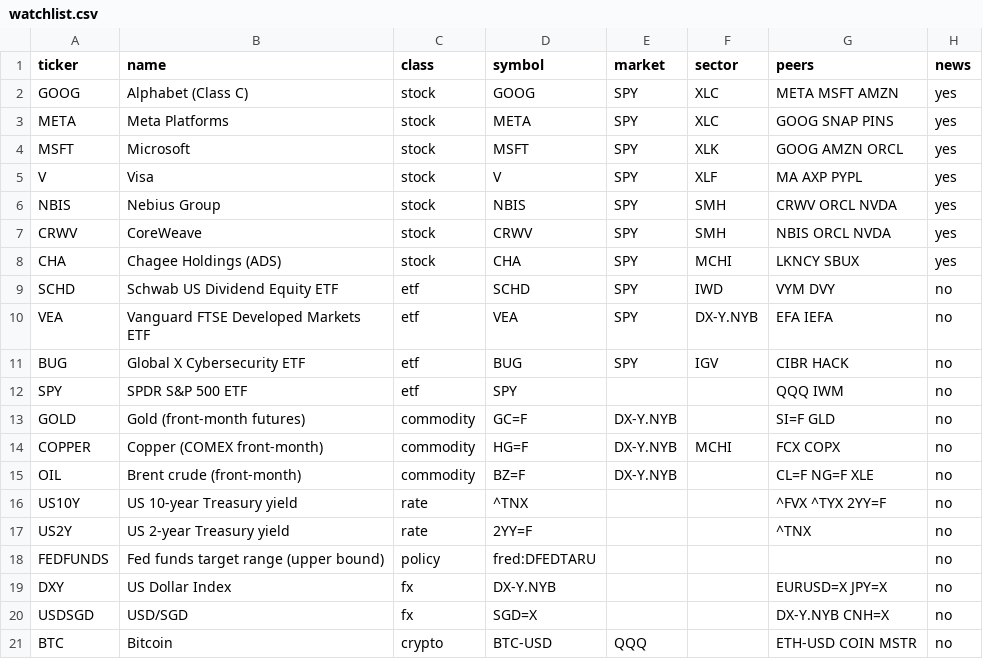
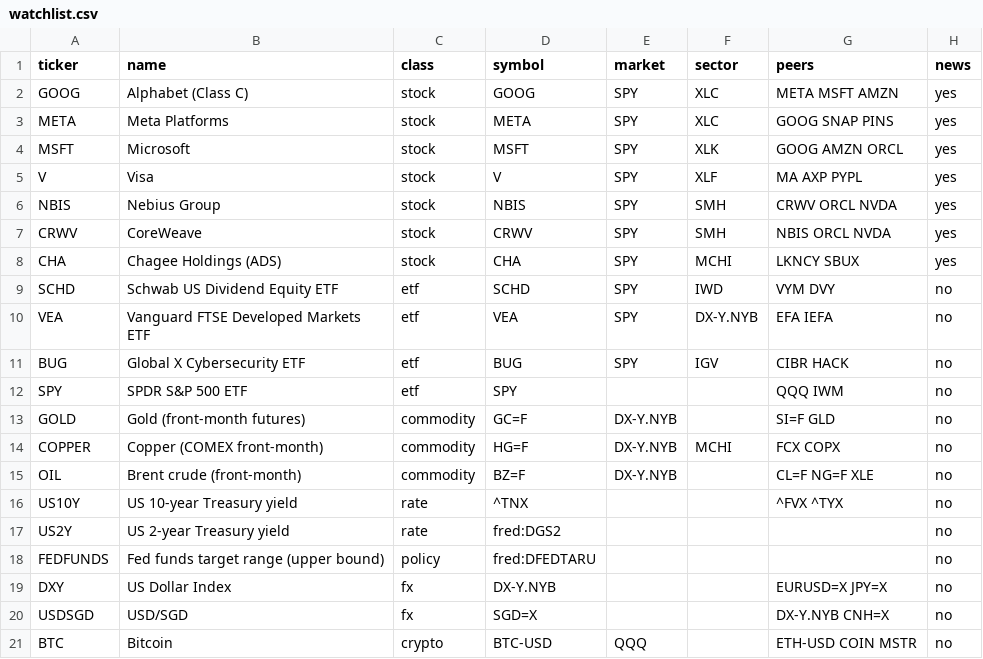
Before and after one commit to Ansel-lau/market-move-data, a CSV file: watchlist.csv, drawn as a sheet.

```diff
--- a/watchlist.csv
+++ b/watchlist.csv
@@ -15,4 +15,4 @@ COPPER,Copper (COMEX front-month),commodity,HG=F,DX-Y.NYB,MCHI,FCX COPX,no
 OIL,Brent crude (front-month),commodity,BZ=F,DX-Y.NYB,,CL=F NG=F XLE,no
-US10Y,US 10-year Treasury yield,rate,^TNX,,,^FVX ^TYX 2YY=F,no
-US2Y,US 2-year Treasury yield,rate,2YY=F,,,^TNX,no
+US10Y,US 10-year Treasury yield,rate,^TNX,,,^FVX ^TYX,no
+US2Y,US 2-year Treasury yield,rate,fred:DGS2,,,,no
 FEDFUNDS,Fed funds target range (upper bound),policy,fred:DFEDTARU,,,,no
```
Also changed, not shown: 2 other files.
